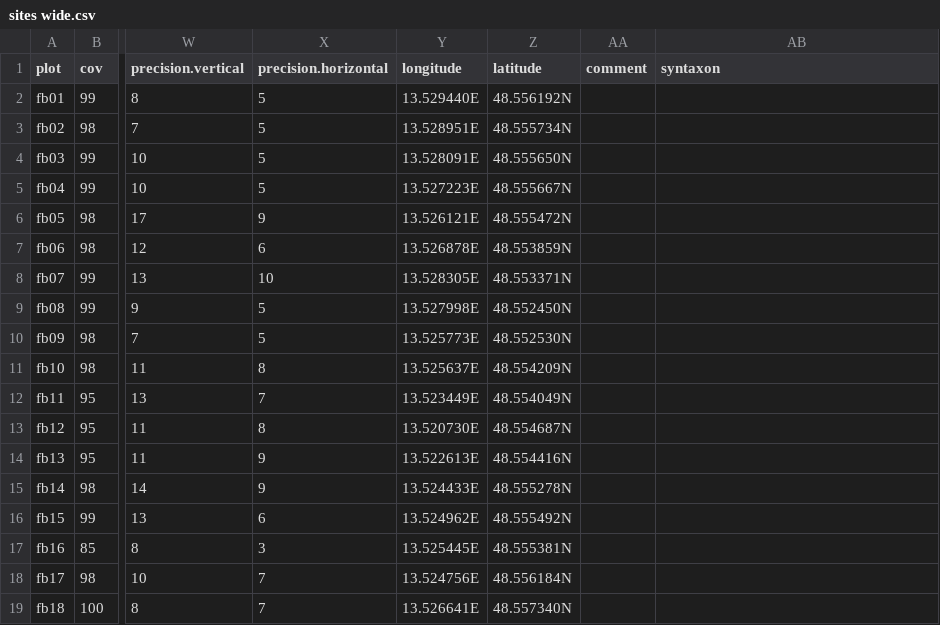
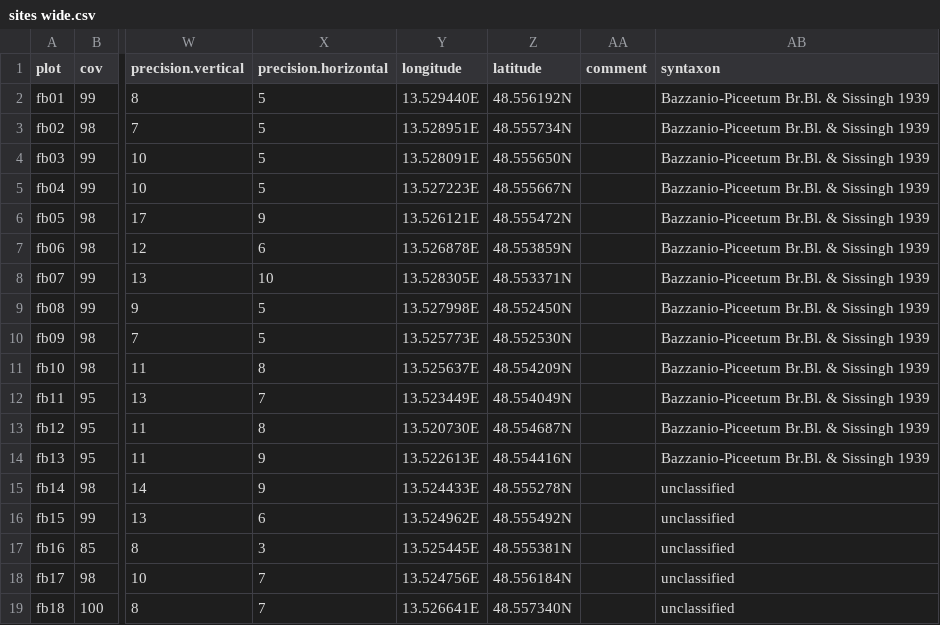
Before and after one commit to albinblaschka/vegsoup-data, a CSV file: edtwald dta/sites wide.csv, drawn as a sheet; only a part is shown, gaps mark what is left out; the diff names each change by its address in the sheet, - before the commit and + after, or states it on an @@ line.

Commit message:
added syntaxa to edtwald dta

```diff
--- a/edtwald dta/sites wide.csv
+++ b/edtwald dta/sites wide.csv
-AB2:AB14 (syntaxon): (empty)
+AB2:AB14 (syntaxon): Bazzanio-Piceetum Br.Bl. & Sissingh 1939
-AB15:AB19 (syntaxon): (empty)
+AB15:AB19 (syntaxon): unclassified
```
